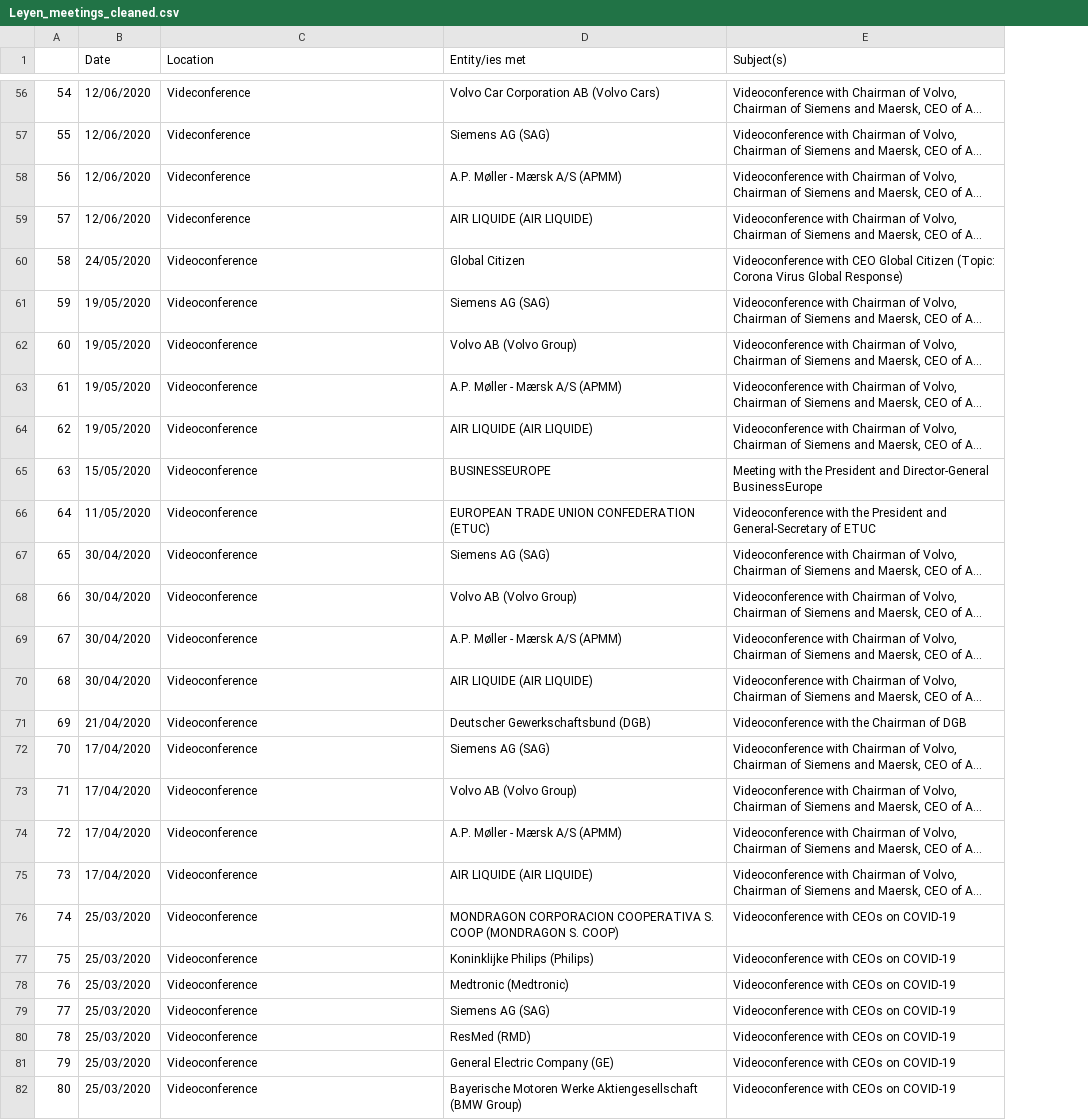
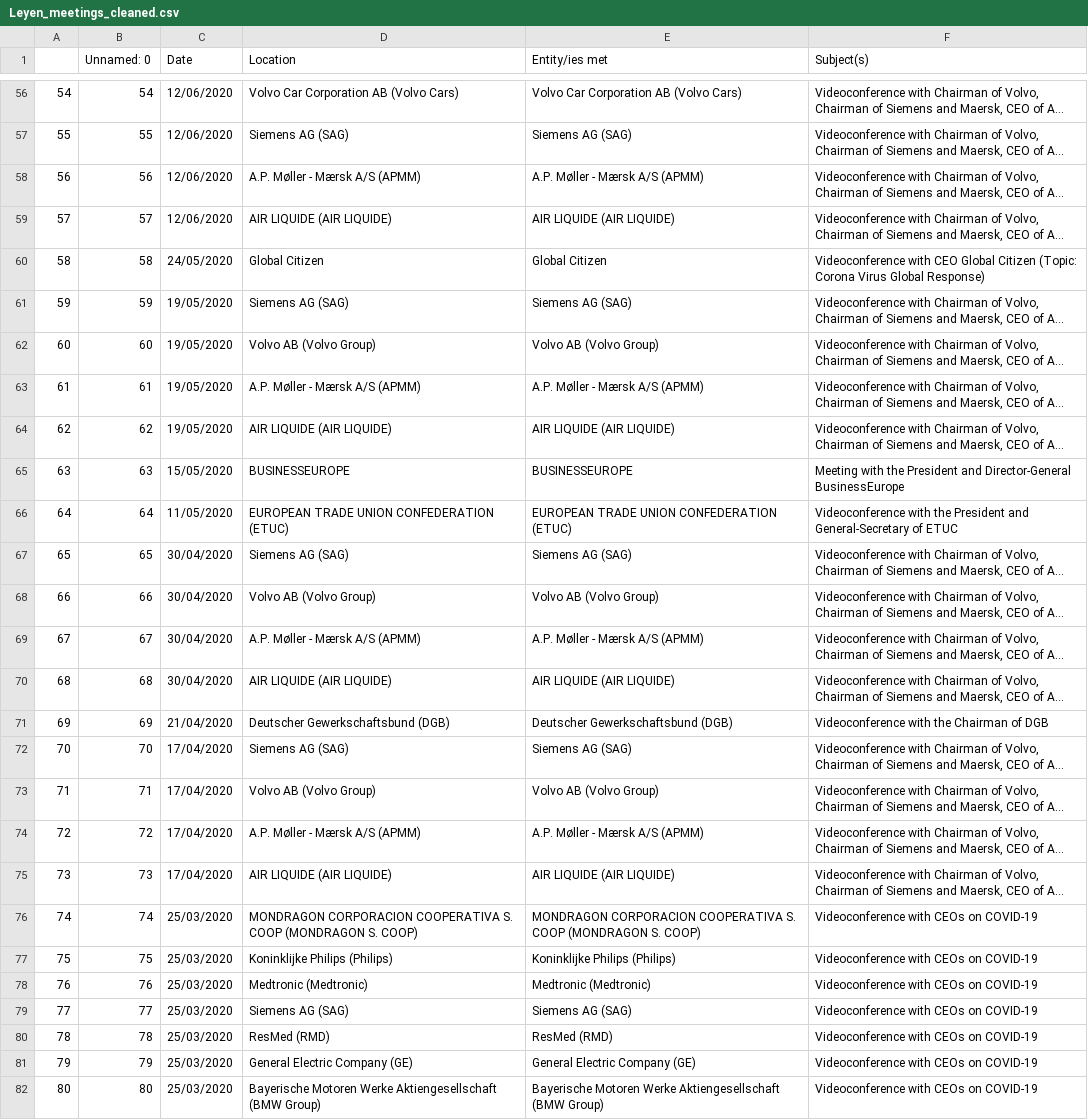
Before and after one commit to JakeCarbone/UCL-coding-tutorial, a CSV file: Leyen_meetings_cleaned.csv, drawn as a sheet; only a part is shown, gaps mark what is left out; long unchanged cells end in …; addresses are those after the commit; the diff covers the shown part only; the diff names each change by its address in the sheet, - before the commit and + after, or states it on an @@ line.

```diff
--- a/Leyen_meetings_cleaned.csv
+++ b/Leyen_meetings_cleaned.csv
+column B (Unnamed: 0), rows 56-82: 54 | 55 | 56 | 57 | 58 | 59 | 60 | 61 | 62 | 63 | 64 | 65 | 66 | 67 | 68 | 69 | 70 | 71 | 72 | 73 | 74 | 75 | 76 | 77 | 78 | 79 | 80
-D56 (Location): Videconference
+D56 (Location): Volvo Car Corporation AB (Volvo Cars)
-D57 (Location): Videconference
+D57 (Location): Siemens AG (SAG)
-D58 (Location): Videconference
+D58 (Location): A.P. Møller - Mærsk A/S (APMM)
-D59 (Location): Videconference
+D59 (Location): AIR LIQUIDE (AIR LIQUIDE)
-D60 (Location): Videoconference
+D60 (Location): Global Citizen
-D61 (Location): Videoconference
+D61 (Location): Siemens AG (SAG)
-D62 (Location): Videoconference
+D62 (Location): Volvo AB (Volvo Group)
-D63 (Location): Videoconference
+D63 (Location): A.P. Møller - Mærsk A/S (APMM)
-D64 (Location): Videoconference
+D64 (Location): AIR LIQUIDE (AIR LIQUIDE)
-D65 (Location): Videoconference
+D65 (Location): BUSINESSEUROPE
-D66 (Location): Videoconference
+D66 (Location): EUROPEAN TRADE UNION CONFEDERATION (ETUC)
-D67 (Location): Videoconference
+D67 (Location): Siemens AG (SAG)
-D68 (Location): Videoconference
+D68 (Location): Volvo AB (Volvo Group)
-D69 (Location): Videoconference
+D69 (Location): A.P. Møller - Mærsk A/S (APMM)
-D70 (Location): Videoconference
+D70 (Location): AIR LIQUIDE (AIR LIQUIDE)
-D71 (Location): Videoconference
+D71 (Location): Deutscher Gewerkschaftsbund (DGB)
-D72 (Location): Videoconference
+D72 (Location): Siemens AG (SAG)
-D73 (Location): Videoconference
+D73 (Location): Volvo AB (Volvo Group)
-D74 (Location): Videoconference
+D74 (Location): A.P. Møller - Mærsk A/S (APMM)
-D75 (Location): Videoconference
+D75 (Location): AIR LIQUIDE (AIR LIQUIDE)
-D76 (Location): Videoconference
+D76 (Location): MONDRAGON CORPORACION COOPERATIVA S. COOP (MONDRAGON S. COOP)
-D77 (Location): Videoconference
+D77 (Location): Koninklijke Philips (Philips)
-D78 (Location): Videoconference
+D78 (Location): Medtronic (Medtronic)
-D79 (Location): Videoconference
+D79 (Location): Siemens AG (SAG)
-D80 (Location): Videoconference
+D80 (Location): ResMed (RMD)
-D81 (Location): Videoconference
+D81 (Location): General Electric Company (GE)
-D82 (Location): Videoconference
+D82 (Location): Bayerische Motoren Werke Aktiengesellschaft (BMW Group)
```
Also changed, not shown: 68 edited cells elsewhere in this file.
